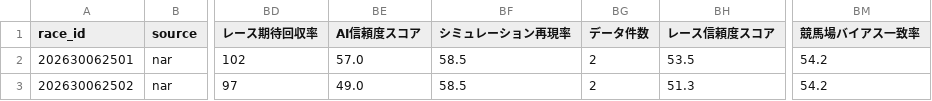
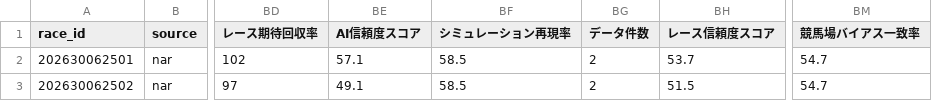
Before and after one commit to rm8939-cell/ARERU-CLOUD, a CSV file: data/predictions_by_date/predictions_2026-06-25.csv, drawn as a sheet; only a part is shown, gaps mark what is left out; the diff names each change by its address in the sheet, - before the commit and + after, or states it on an @@ line.

```diff
--- a/data/predictions_by_date/predictions_2026-06-25.csv
+++ b/data/predictions_by_date/predictions_2026-06-25.csv
-BE2 (AI信頼度スコア): 57.0
+BE2 (AI信頼度スコア): 57.1
-BH2 (レース信頼度スコア): 53.5
+BH2 (レース信頼度スコア): 53.7
-BM2:BM3 (競馬場バイアス一致率): 54.2
+BM2:BM3 (競馬場バイアス一致率): 54.7
-BE3 (AI信頼度スコア): 49.0
+BE3 (AI信頼度スコア): 49.1
-BH3 (レース信頼度スコア): 51.3
+BH3 (レース信頼度スコア): 51.5
```
Also changed, not shown: data/predictions_by_date/predictions_2026-07-04.csv, data/predictions_by_date/predictions_2026-07-05.csv, 35 other files.
